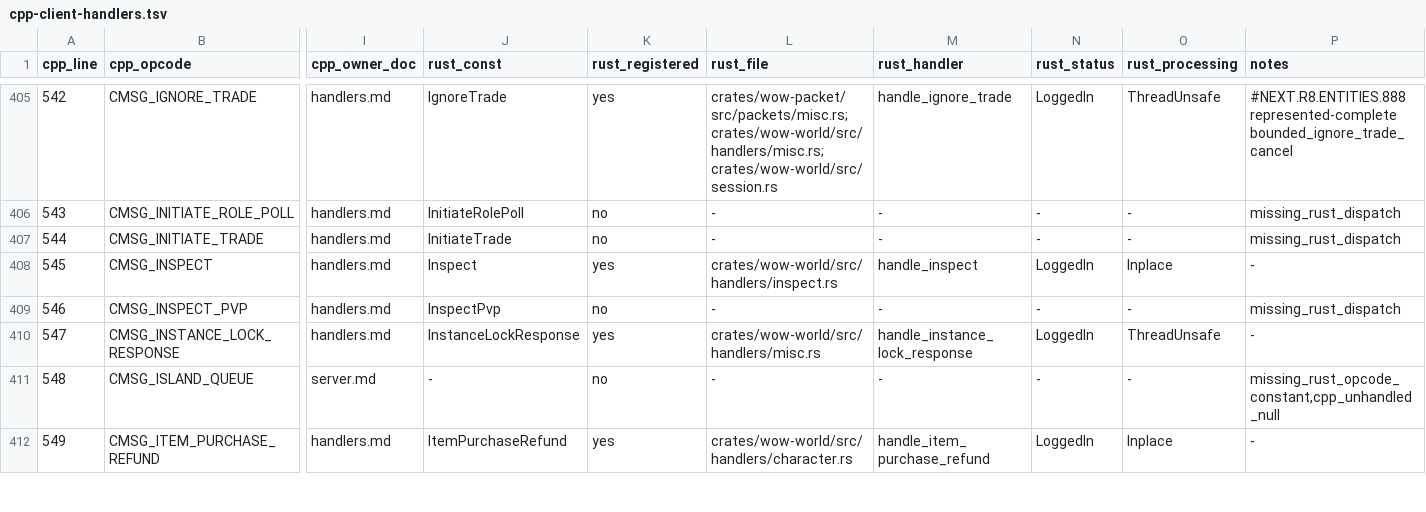
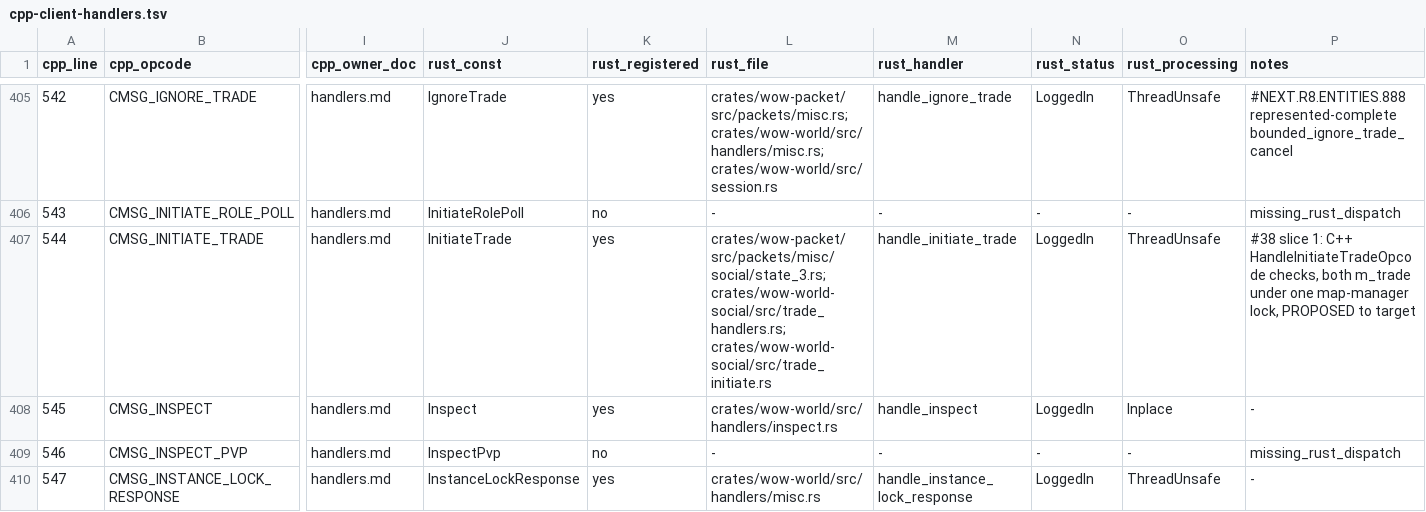
Before and after one commit to alseif0x/rustycore, a TSV file: docs/migration/inventory/cpp-client-handlers.tsv, drawn as a sheet; only a part is shown, gaps mark what is left out; the shorter side is filled out with more unchanged rows; the diff names each change by its address in the sheet, - before the commit and + after, or states it on an @@ line.

```diff
--- a/docs/migration/inventory/cpp-client-handlers.tsv
+++ b/docs/migration/inventory/cpp-client-handlers.tsv
-K407 (rust_registered): no
+K407 (rust_registered): yes
-L407 (rust_file): -
+L407 (rust_file): crates/wow-packet/src/packets/misc/social/state_3.rs; crates/wow-world-social/src/trade_handlers.rs; crates/wow-world-social/src/trade_initiate.rs
-M407 (rust_handler): -
+M407 (rust_handler): handle_initiate_trade
-N407 (rust_status): -
+N407 (rust_status): LoggedIn
-O407 (rust_processing): -
+O407 (rust_processing): ThreadUnsafe
-P407 (notes): missing_rust_dispatch
+P407 (notes): #38 slice 1: C++ HandleInitiateTradeOpcode checks, both m_trade under one map-manager lock, PROPOSED to target
```
Also changed, not shown: tools/architecture/world-handler-contract.tsv, 27 other files.
